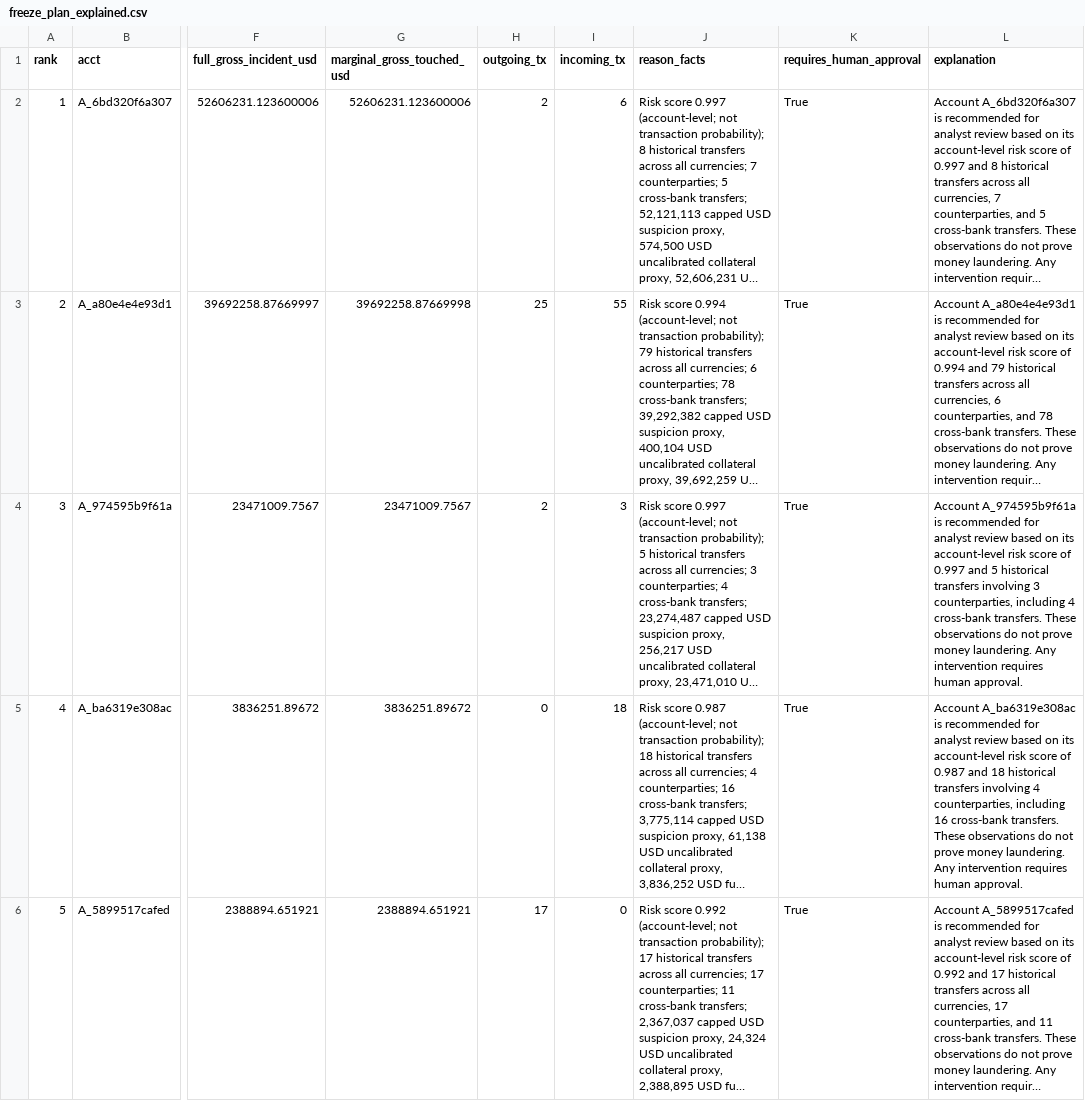
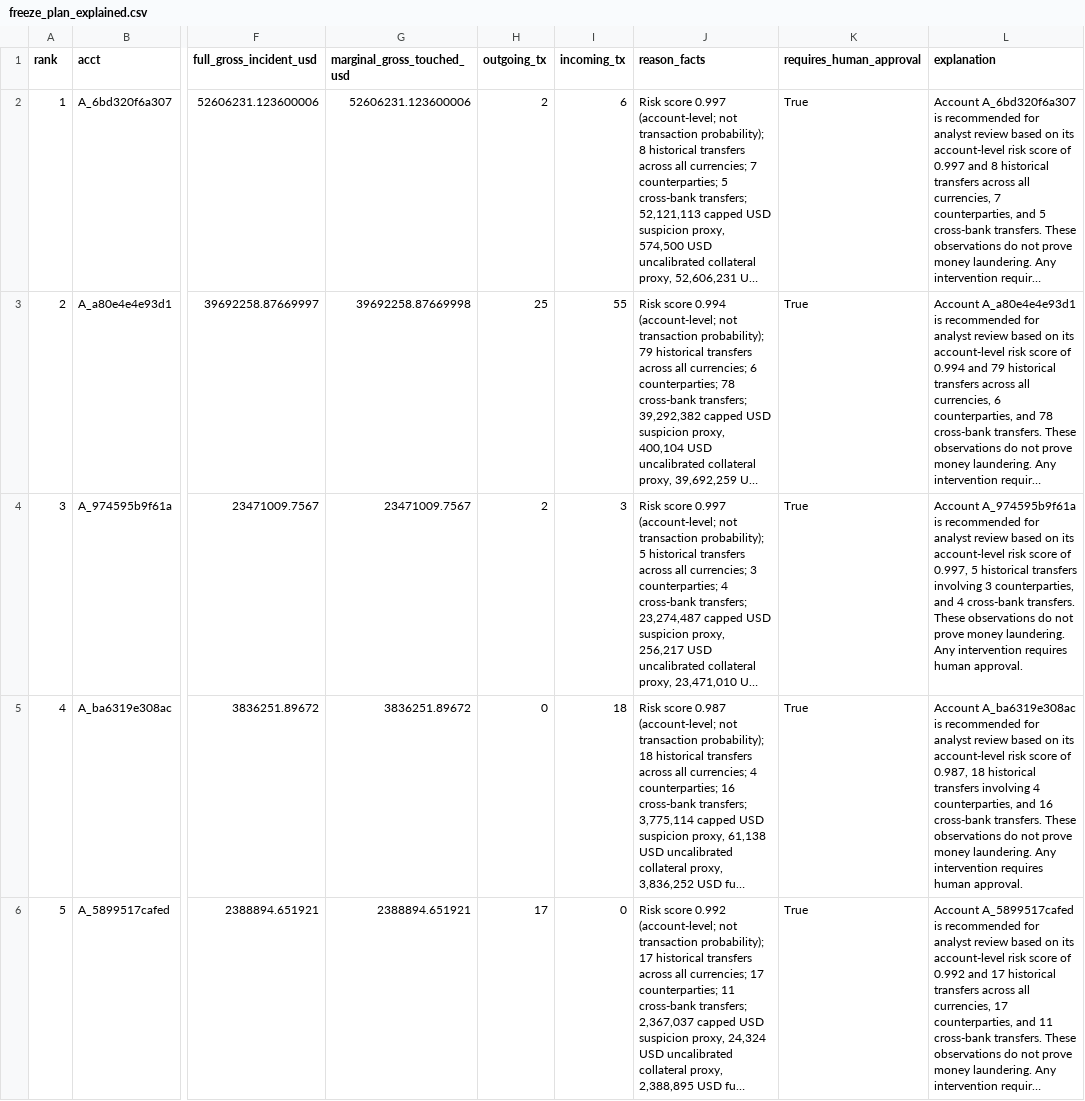
Before and after one commit to Ahmeds-abbas/IBM-Z-Datathon---2026, a CSV file: guardian_v2_outputs/freeze_plan_explained.csv, drawn as a sheet; only a part is shown, gaps mark what is left out; long unchanged cells end in …; the diff covers the shown part only; the diff names each change by its address in the sheet, - before the commit and + after, or states it on an @@ line.

```diff
--- a/guardian_v2_outputs/freeze_plan_explained.csv
+++ b/guardian_v2_outputs/freeze_plan_explained.csv
-L4 (explanation): …score of 0.997 and 5 historical transfers involving 3 counterparties, including 4 cross-bank…
+L4 (explanation): …score of 0.997, 5 historical transfers involving 3 counterparties, and 4 cross-bank…
-L5 (explanation): …score of 0.987 and 18 historical transfers involving 4 counterparties, including 16 cross-bank…
+L5 (explanation): …score of 0.987, 18 historical transfers involving 4 counterparties, and 16 cross-bank…
```
Also changed, not shown: 2 edited cells elsewhere in this file, 3 other files.
